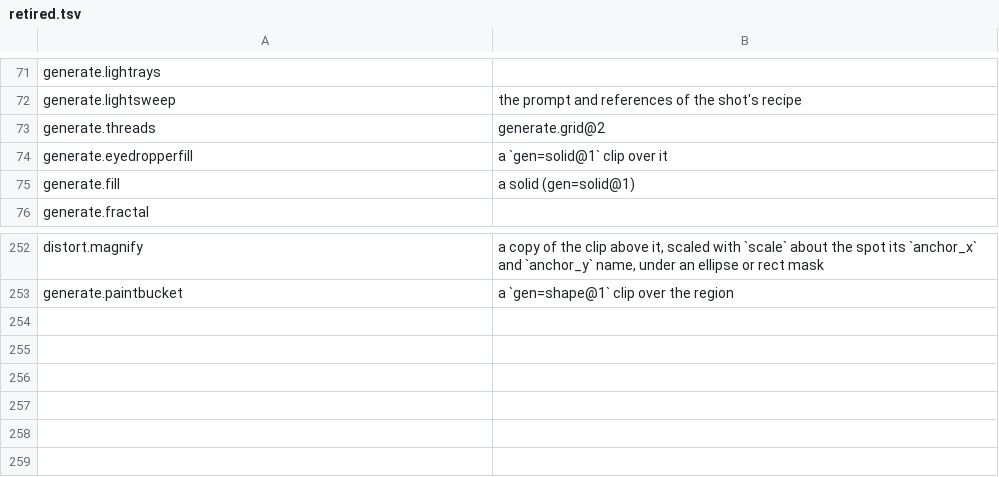
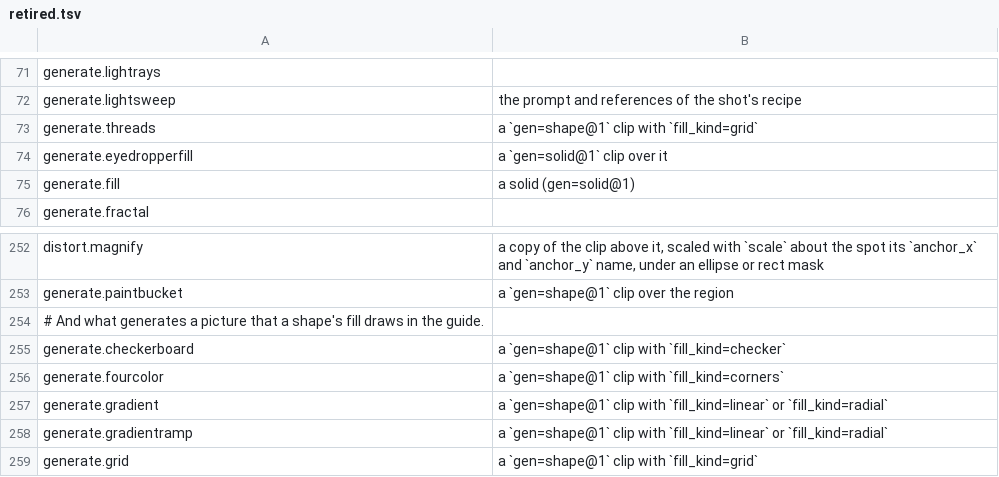
Before and after one commit to imjunseong958-droid/industrial-kerf, a TSV file: crates/foundation/kerf-model/src/retired.tsv, drawn as a sheet; only a part is shown, gaps mark what is left out.

```diff
--- a/crates/foundation/kerf-model/src/retired.tsv
+++ b/crates/foundation/kerf-model/src/retired.tsv
@@ -72,3 +72,3 @@ generate.lightrays
 generate.lightsweep	the prompt and references of the shot's recipe
-generate.threads	generate.grid@2
+generate.threads	a `gen=shape@1` clip with `fill_kind=grid`
 generate.eyedropperfill	a `gen=solid@1` clip over it
@@ -253 +253,7 @@ distort.magnify	a copy of the clip above it, scaled with `scale` about the spot
 generate.paintbucket	a `gen=shape@1` clip over the region
+# And what generates a picture that a shape's fill draws in the guide.
+generate.checkerboard	a `gen=shape@1` clip with `fill_kind=checker`
+generate.fourcolor	a `gen=shape@1` clip with `fill_kind=corners`
+generate.gradient	a `gen=shape@1` clip with `fill_kind=linear` or `fill_kind=radial`
+generate.gradientramp	a `gen=shape@1` clip with `fill_kind=linear` or `fill_kind=radial`
+generate.grid	a `gen=shape@1` clip with `fill_kind=grid`
```
Also changed, not shown: crates/foundation/kerf-model/src/effects.tsv, 18 other files.
